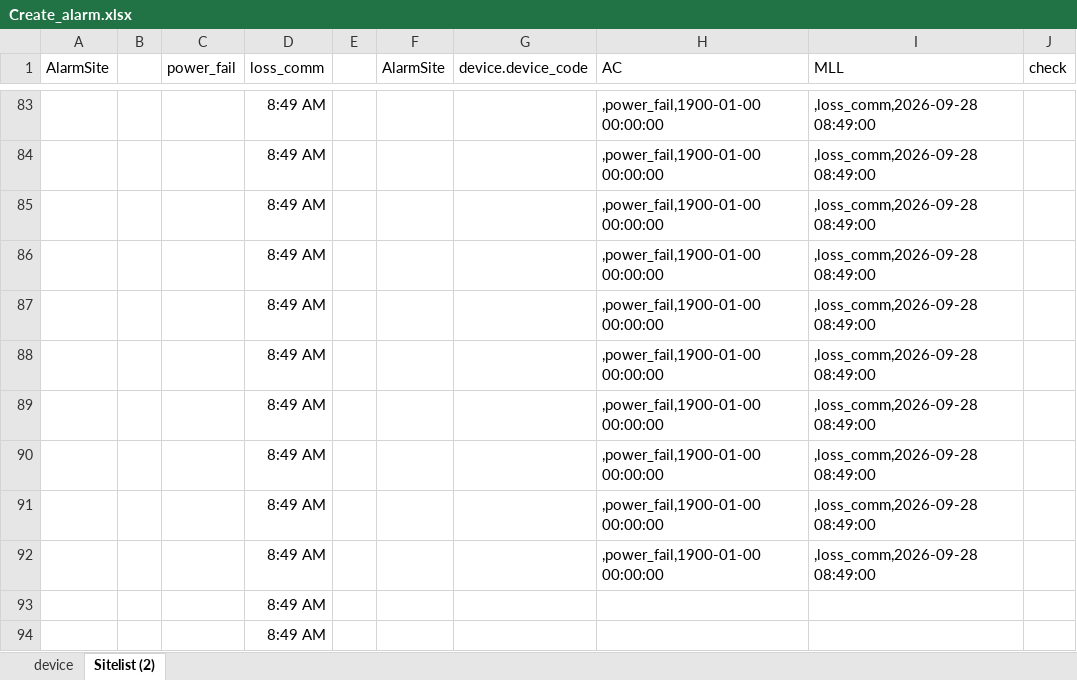
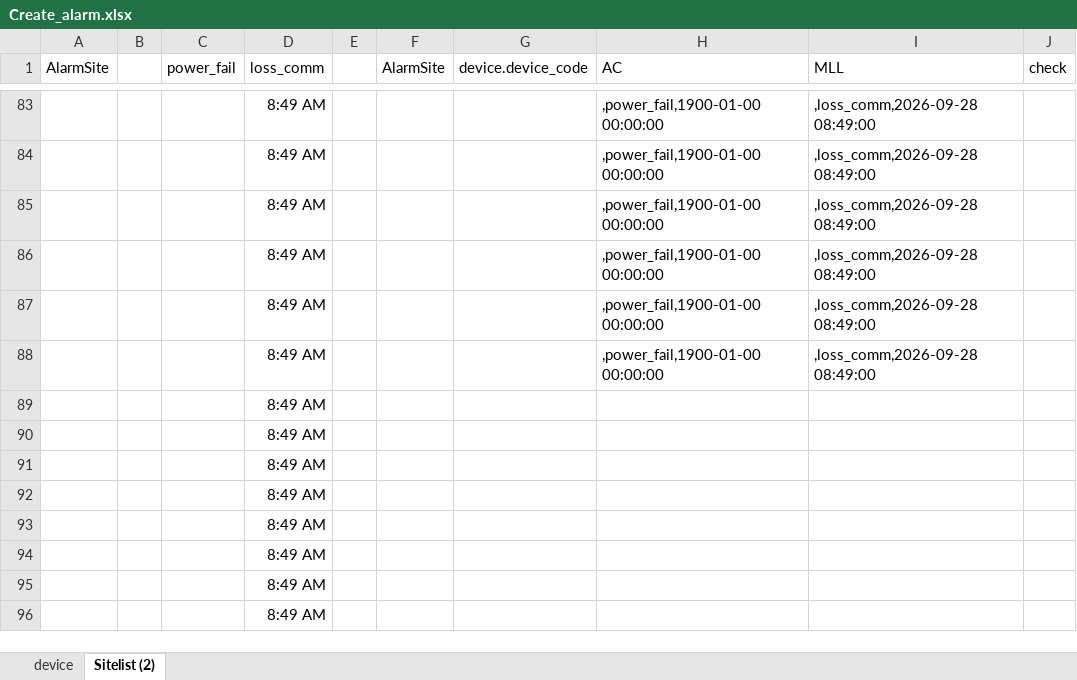
Before and after one commit to Hunglinhvuong/Network_alarm, an Excel workbook: sample_data/Create_alarm.xlsx, sheet Sitelist (2), drawn as a sheet; only a part is shown, gaps mark what is left out; the shorter side is filled out with more unchanged rows; values as stored, in another font and other column widths than the file's, no borders; table styles not drawn; removed rows and columns are numbered as before the commit, all else as after; the diff covers the shown part only; the diff names each change by its address in the sheet, - before the commit and + after, or states it on an @@ line.

```diff
--- a/sample_data/Create_alarm.xlsx (sheet Sitelist (2))
+++ b/sample_data/Create_alarm.xlsx (sheet Sitelist (2))
-row 89:  |  |  | 8:49 AM |  |  |  | ,power_fail,1900-01-00 00:00:00 | ,loss_comm,2026-09-28 08:49:00
-row 90:  |  |  | 8:49 AM |  |  |  | ,power_fail,1900-01-00 00:00:00 | ,loss_comm,2026-09-28 08:49:00
-row 91:  |  |  | 8:49 AM |  |  |  | ,power_fail,1900-01-00 00:00:00 | ,loss_comm,2026-09-28 08:49:00
-row 92:  |  |  | 8:49 AM |  |  |  | ,power_fail,1900-01-00 00:00:00 | ,loss_comm,2026-09-28 08:49:00
+row 89:  |  |  | 8:49 AM
+row 90:  |  |  | 8:49 AM
+row 91:  |  |  | 8:49 AM
+row 92:  |  |  | 8:49 AM
```
Also changed, not shown: 14 added rows, 14 removed rows and 44 edited cells elsewhere in this sheet, 29 other files.
